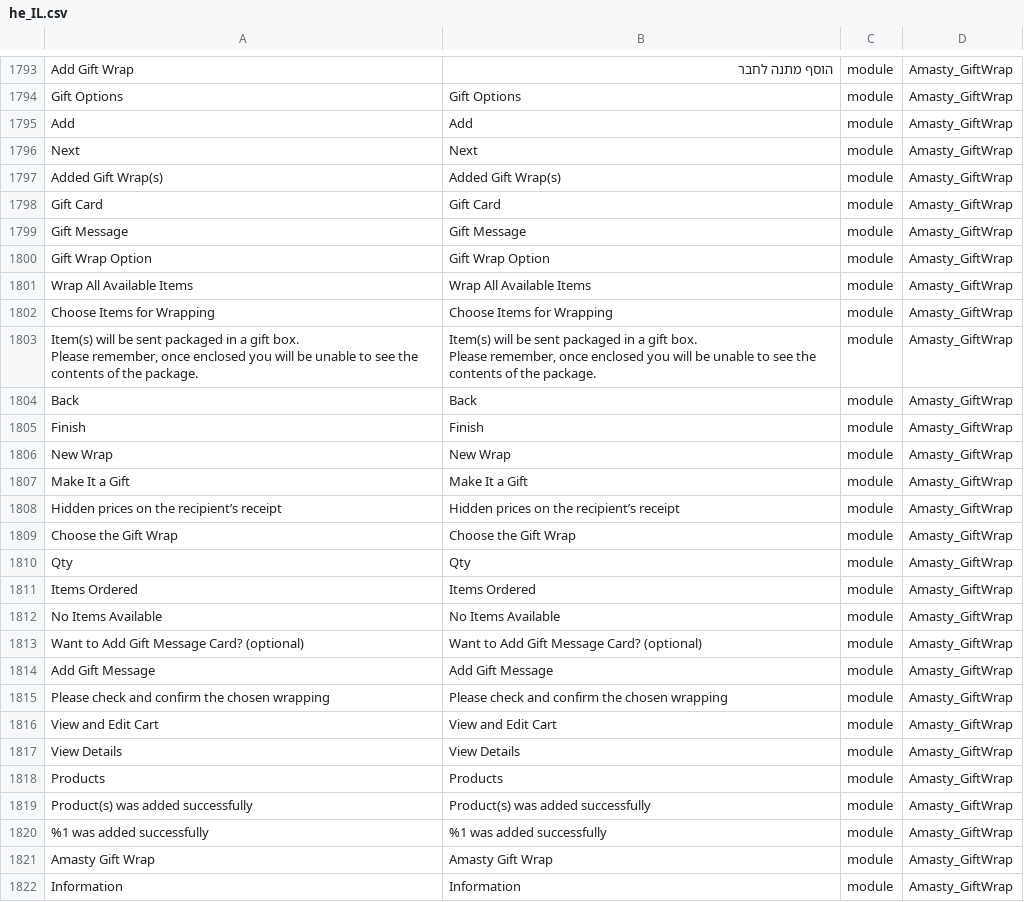
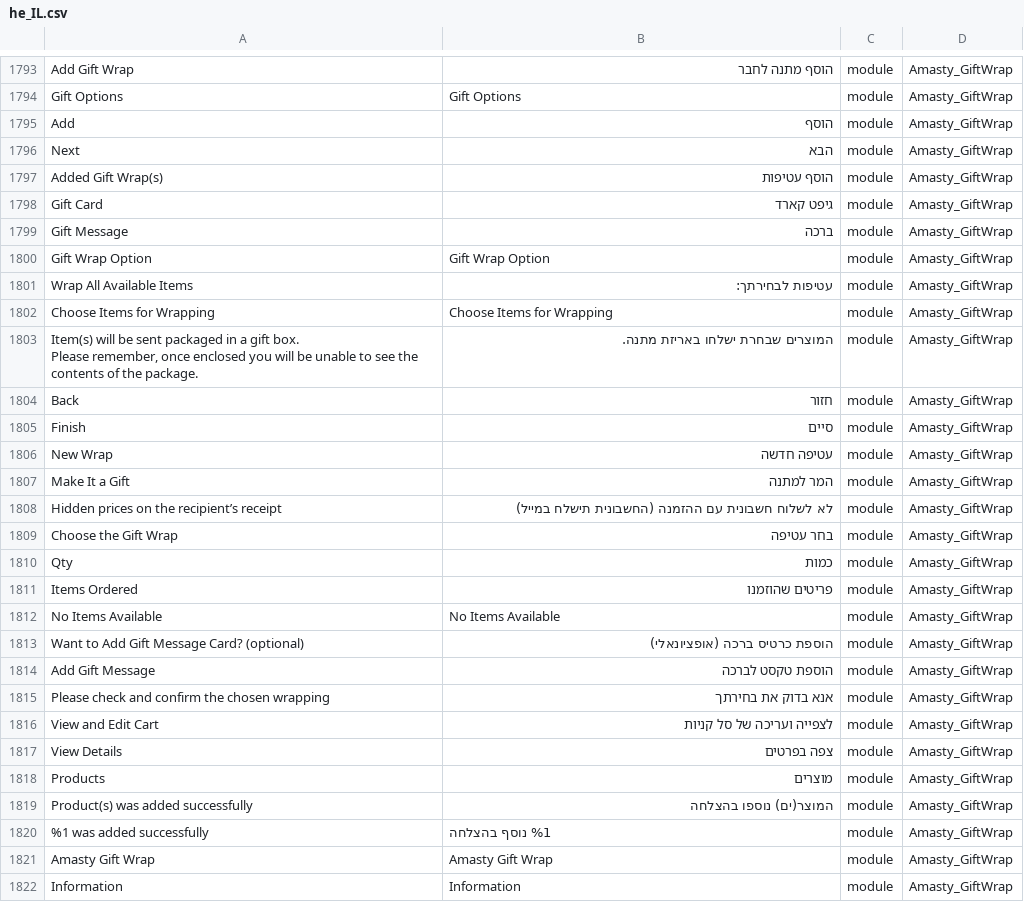
Before and after one commit to studioraz/magento2-language-pack-he-il, a CSV file: he_IL.csv, drawn as a sheet; only a part is shown, gaps mark what is left out; the diff covers the shown part only.

Commit message:
Update he_IL.csv

```diff
--- a/he_IL.csv
+++ b/he_IL.csv
@@ -1804,30 +1804,29 @@ Add Gift Wrap,הוסף מתנה לחבר,module,Amasty_GiftWrap
 Gift Options,Gift Options,module,Amasty_GiftWrap
-Add,Add,module,Amasty_GiftWrap
-Next,Next,module,Amasty_GiftWrap
-Added Gift Wrap(s),Added Gift Wrap(s),module,Amasty_GiftWrap
-Gift Card,Gift Card,module,Amasty_GiftWrap
-Gift Message,Gift Message,module,Amasty_GiftWrap
+Add,הוסף,module,Amasty_GiftWrap
+Next,הבא,module,Amasty_GiftWrap
+Added Gift Wrap(s),הוסף עטיפות,module,Amasty_GiftWrap
+Gift Card,גיפט קארד,module,Amasty_GiftWrap
+Gift Message,ברכה,module,Amasty_GiftWrap
 Gift Wrap Option,Gift Wrap Option,module,Amasty_GiftWrap
-Wrap All Available Items,Wrap All Available Items,module,Amasty_GiftWrap
+Wrap All Available Items,עטיפות לבחירתך:,module,Amasty_GiftWrap
 Choose Items for Wrapping,Choose Items for Wrapping,module,Amasty_GiftWrap
-"Item(s) will be sent packaged in a gift box.
-         Please remember, once enclosed you will be unable to see the contents of the package. ","Item(s) will be sent packaged in a gift box.
-         Please remember, once enclosed you will be unable to see the contents of the package. ",module,Amasty_GiftWrap
-Back,Back,module,Amasty_GiftWrap
-Finish,Finish,module,Amasty_GiftWrap
-New Wrap,New Wrap,module,Amasty_GiftWrap
-Make It a Gift,Make It a Gift,module,Amasty_GiftWrap
-Hidden prices on the recipient’s receipt,Hidden prices on the recipient’s receipt,module,Amasty_GiftWrap
-Choose the Gift Wrap,Choose the Gift Wrap,module,Amasty_GiftWrap
-Qty,Qty,module,Amasty_GiftWrap
-Items Ordered,Items Ordered,module,Amasty_GiftWrap
+"Item(s) will be sent packaged in a gift box.
+         Please remember, once enclosed you will be unable to see the contents of the package. ",המוצרים שבחרת ישלחו באריזת מתנה.,module,Amasty_GiftWrap
+Back,חזור,module,Amasty_GiftWrap
+Finish,סיים,module,Amasty_GiftWrap
+New Wrap,עטיפה חדשה,module,Amasty_GiftWrap
+Make It a Gift,המר למתנה,module,Amasty_GiftWrap
+Hidden prices on the recipient’s receipt,לא לשלוח חשבונית עם ההזמנה (החשבונית תישלח במייל),module,Amasty_GiftWrap
+Choose the Gift Wrap,בחר עטיפה,module,Amasty_GiftWrap
+Qty,כמות,module,Amasty_GiftWrap
+Items Ordered,פריטים שהוזמנו,module,Amasty_GiftWrap
 No Items Available,No Items Available,module,Amasty_GiftWrap
-Want to Add Gift Message Card? (optional),Want to Add Gift Message Card? (optional),module,Amasty_GiftWrap
-Add Gift Message,Add Gift Message,module,Amasty_GiftWrap
-Please check and confirm the chosen wrapping,Please check and confirm the chosen wrapping,module,Amasty_GiftWrap
-View and Edit Cart,View and Edit Cart,module,Amasty_GiftWrap
-View Details,View Details,module,Amasty_GiftWrap
-Products,Products,module,Amasty_GiftWrap
-Product(s) was added successfully,Product(s) was added successfully,module,Amasty_GiftWrap
-%1 was added successfully,%1 was added successfully,module,Amasty_GiftWrap
+Want to Add Gift Message Card? (optional),הוספת כרטיס ברכה (אופציונאלי),module,Amasty_GiftWrap
+Add Gift Message,הוספת טקסט לברכה,module,Amasty_GiftWrap
+Please check and confirm the chosen wrapping,אנא בדוק את בחירתך,module,Amasty_GiftWrap
+View and Edit Cart,לצפייה ועריכה של סל קניות,module,Amasty_GiftWrap
+View Details,צפה בפרטים,module,Amasty_GiftWrap
+Products,מוצרים,module,Amasty_GiftWrap
+Product(s) was added successfully,המוצר(ים) נוספו בהצלחה,module,Amasty_GiftWrap
+%1 was added successfully,%1 נוסף בהצלחה,module,Amasty_GiftWrap
 Amasty Gift Wrap,Amasty Gift Wrap,module,Amasty_GiftWrap
```
Also changed, not shown: 3 edited cells elsewhere in this file.
